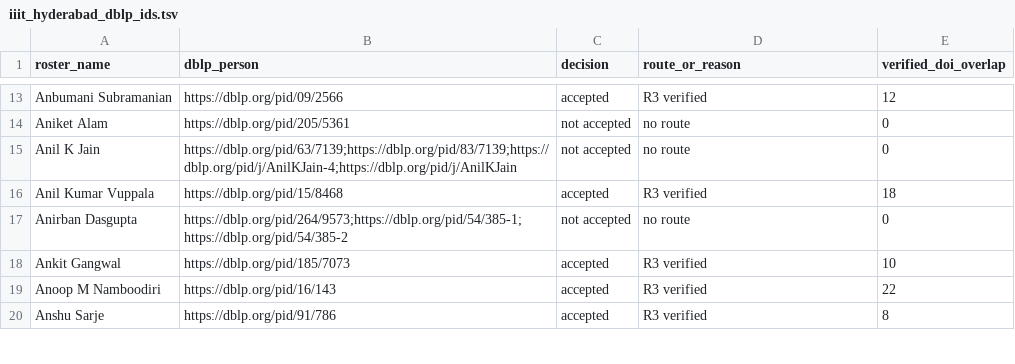
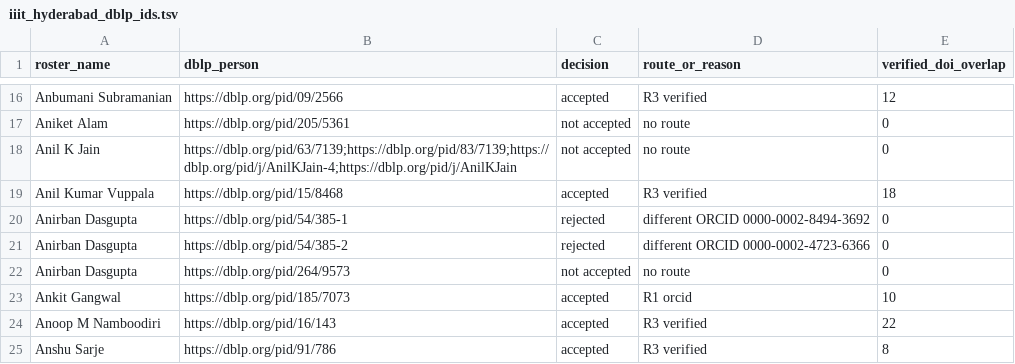
Before and after one commit to avi1o1/DPCN_A2_ResearchMapper, a TSV file: WebScrape/rosters/notes/iiit_hyderabad_dblp_ids.tsv, drawn as a sheet; only a part is shown, gaps mark what is left out; the diff covers the shown part only.

```diff
--- a/WebScrape/rosters/notes/iiit_hyderabad_dblp_ids.tsv
+++ b/WebScrape/rosters/notes/iiit_hyderabad_dblp_ids.tsv
@@ -16,4 +19,6 @@ Anil K Jain	https://dblp.org/pid/63/7139;https://dblp.org/pid/83/7139;https://db
 Anil Kumar Vuppala	https://dblp.org/pid/15/8468	accepted	R3 verified	18
-Anirban Dasgupta	https://dblp.org/pid/264/9573;https://dblp.org/pid/54/385-1;https://dblp.org/pid/54/385-2	not accepted	no route	0
-Ankit Gangwal	https://dblp.org/pid/185/7073	accepted	R3 verified	10
+Anirban Dasgupta	https://dblp.org/pid/54/385-1	rejected	different ORCID 0000-0002-8494-3692	0
+Anirban Dasgupta	https://dblp.org/pid/54/385-2	rejected	different ORCID 0000-0002-4723-6366	0
+Anirban Dasgupta	https://dblp.org/pid/264/9573	not accepted	no route	0
+Ankit Gangwal	https://dblp.org/pid/185/7073	accepted	R1 orcid	10
 Anoop M Namboodiri	https://dblp.org/pid/16/143	accepted	R3 verified	22
```
Also changed, not shown: 8 added rows and 34 edited cells elsewhere in this file, WebScrape/rosters/notes/iiit_allahabad_dblp_ids.tsv, WebScrape/rosters/notes/iiit_bangalore_dblp_ids.tsv, 9 other files.
